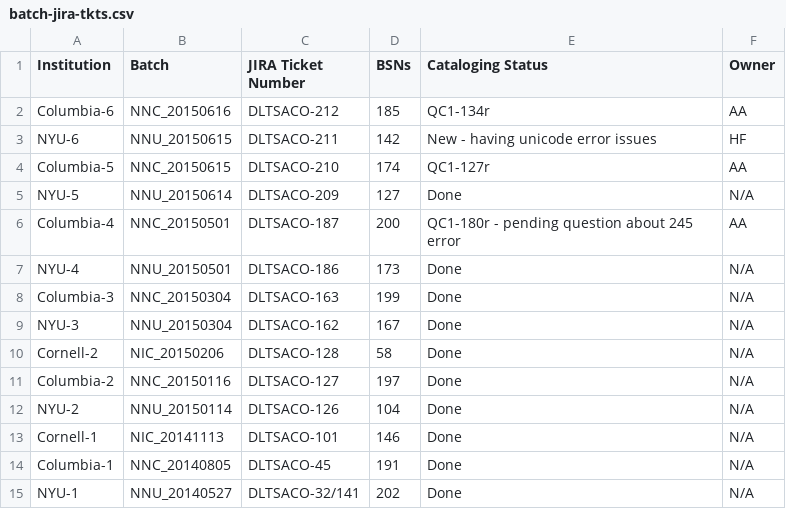
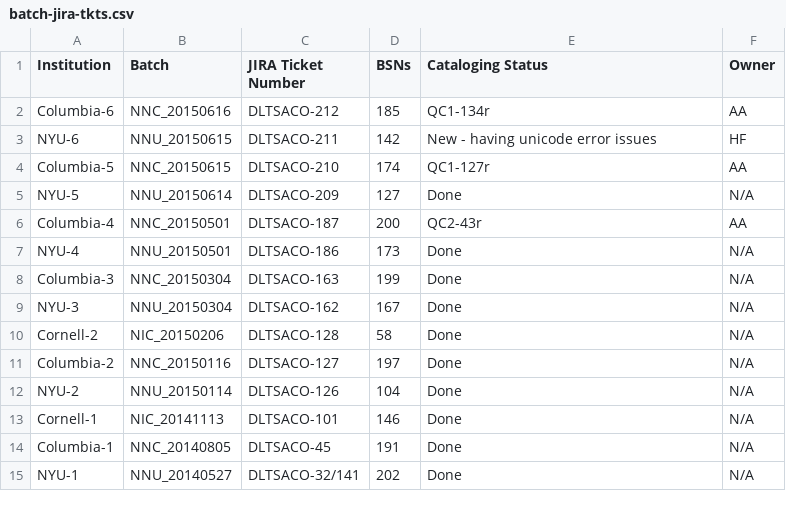
Before and after one commit to NYULibraries/aco-karms, a CSV file: work/batch-jira-tkts.csv, drawn as a sheet.

Commit message:
Update batch-jira-tkts.csv

```diff
--- a/work/batch-jira-tkts.csv
+++ b/work/batch-jira-tkts.csv
@@ -5,3 +5,3 @@ Columbia-5,NNC_20150615,DLTSACO-210,174,QC1-127r,AA
 NYU-5,NNU_20150614,DLTSACO-209,127,Done,N/A
-Columbia-4,NNC_20150501,DLTSACO-187,200,QC1-180r - pending question about 245 error,AA
+Columbia-4,NNC_20150501,DLTSACO-187,200,QC2-43r,AA
 NYU-4,NNU_20150501,DLTSACO-186,173,Done,N/A
```
